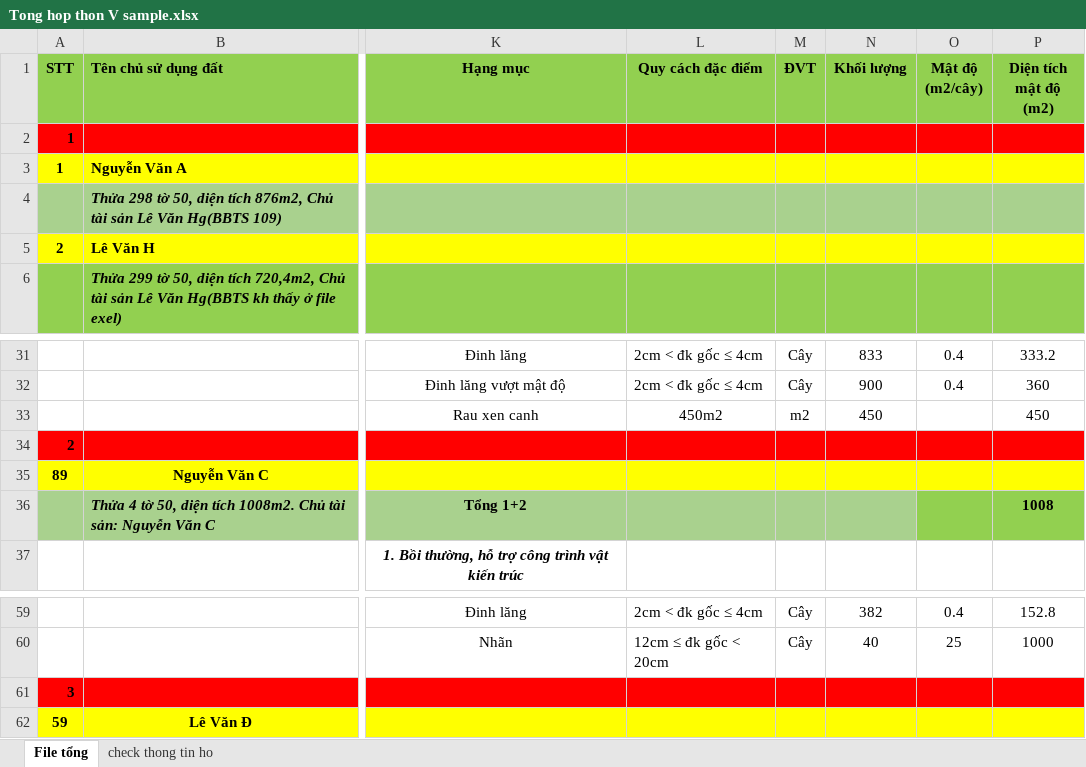
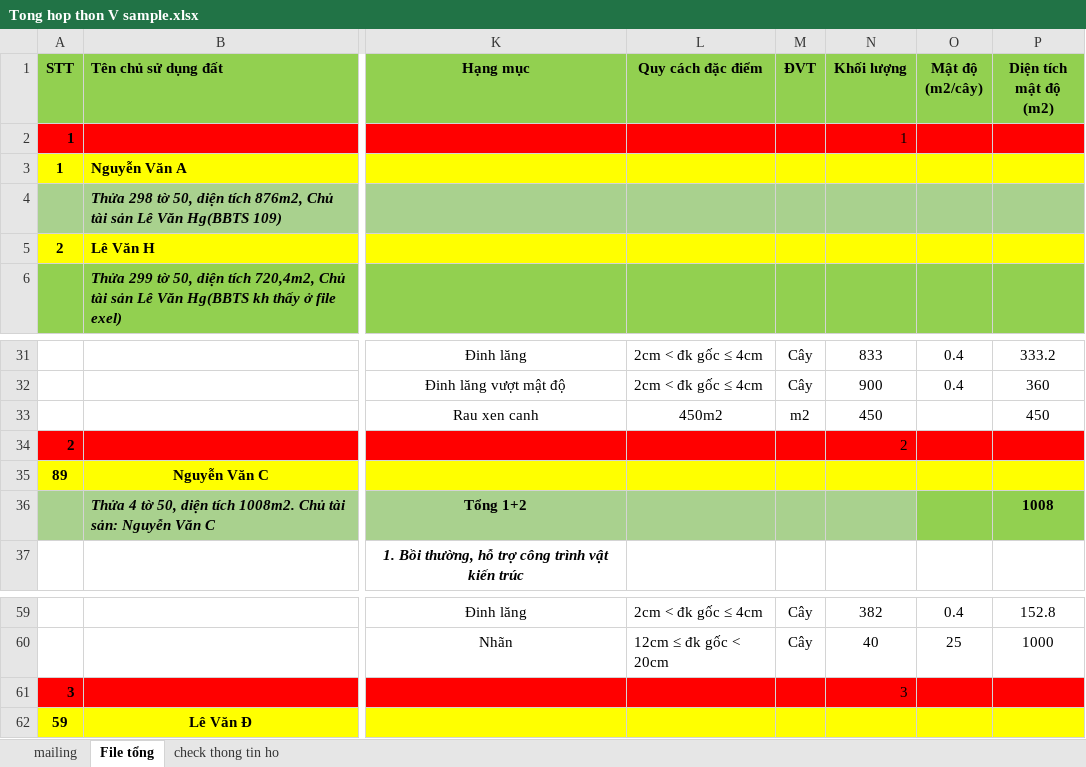
Before and after one commit to Nicolasugoi/land-compensation, an Excel workbook: Tong hop thon V sample.xlsx, sheet File tổng, drawn as a sheet; only a part is shown, gaps mark what is left out; values as stored, in another font and other column widths than the file's, no borders; the diff names each change by its address in the sheet, - before the commit and + after, or states it on an @@ line.

Commit message:
add "mailing" sheet
that sheet contains data for word mail merge

```diff
--- a/Tong hop thon V sample.xlsx (sheet File tổng)
+++ b/Tong hop thon V sample.xlsx (sheet File tổng)
+sheet tab: mailing
-N2 (Khối lượng): (empty)
+N2 (Khối lượng): 1
-N34 (Khối lượng): (empty)
+N34 (Khối lượng): 2
-N61 (Khối lượng): (empty)
+N61 (Khối lượng): 3
```
